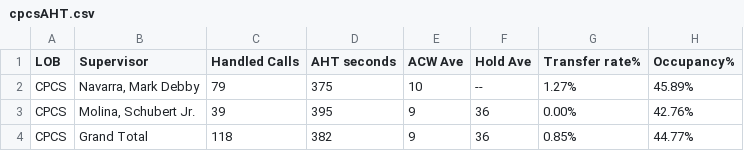
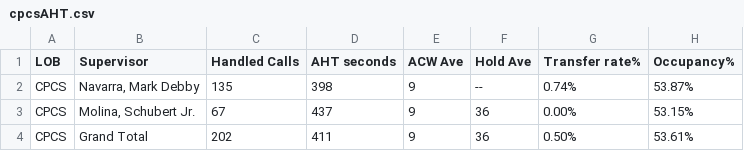
Before and after one commit to mosaicphl/CPCSAHTinterval, a CSV file: cpcsAHT.csv, drawn as a sheet.

```diff
--- a/cpcsAHT.csv
+++ b/cpcsAHT.csv
@@ -1,4 +1,4 @@
 LOB,Supervisor,Handled Calls ,AHT seconds,ACW Ave,Hold Ave,Transfer rate%,Occupancy%
-CPCS,"Navarra, Mark Debby",79,375,10,--,1.27%,45.89%
-CPCS,"Molina, Schubert Jr.",39,395,9,36,0.00%,42.76%
-CPCS,Grand Total,118,382,9,36,0.85%,44.77%
+CPCS,"Navarra, Mark Debby",135,398,9,--,0.74%,53.87%
+CPCS,"Molina, Schubert Jr.",67,437,9,36,0.00%,53.15%
+CPCS,Grand Total,202,411,9,36,0.50%,53.61%
```
Also changed, not shown: cpcs.csv.
